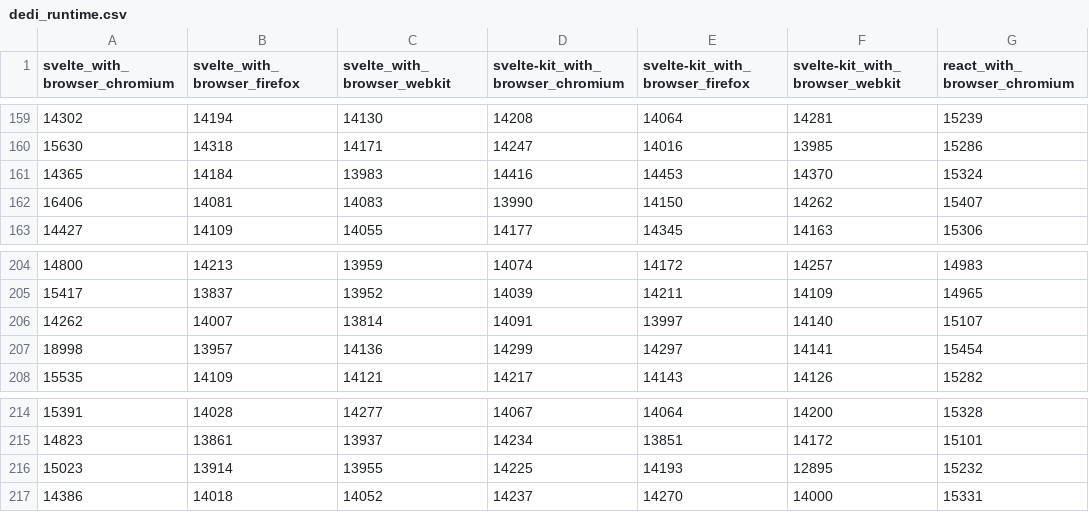
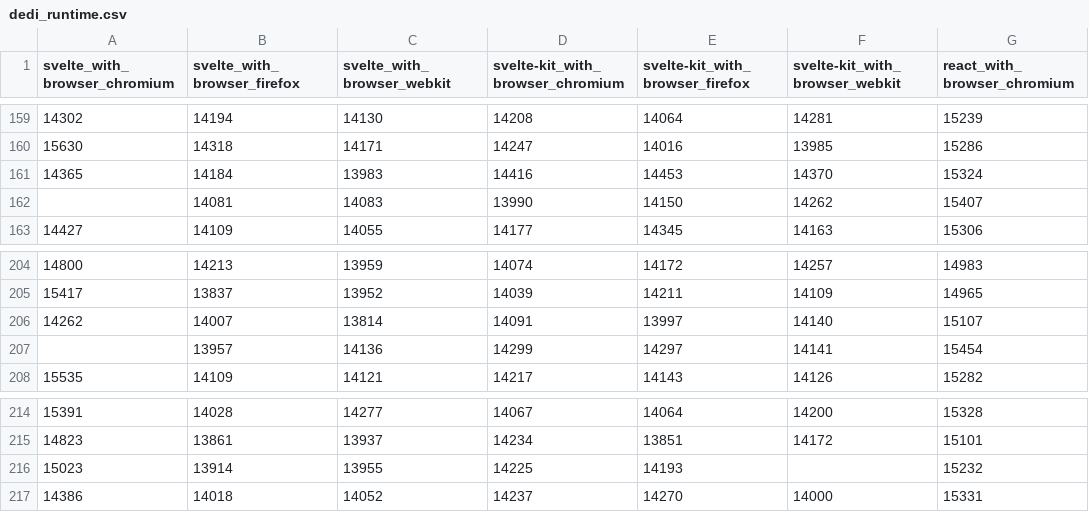
Before and after one commit to Pierstoval/benchmarks-react-svelte-vue, a CSV file: output/dedi_runtime.csv, drawn as a sheet; only a part is shown, gaps mark what is left out; the diff covers the shown part only; the diff names each change by its address in the sheet, - before the commit and + after, or states it on an @@ line.

```diff
--- a/output/dedi_runtime.csv
+++ b/output/dedi_runtime.csv
-A162 (svelte_with_browser_chromium): 16406
+A162 (svelte_with_browser_chromium): (empty)
-A207 (svelte_with_browser_chromium): 18998
+A207 (svelte_with_browser_chromium): (empty)
-F216 (svelte-kit_with_browser_webkit): 12895
+F216 (svelte-kit_with_browser_webkit): (empty)
```
Also changed, not shown: 5 edited cells elsewhere in this file, output/dedi.csv, 6 other files.
